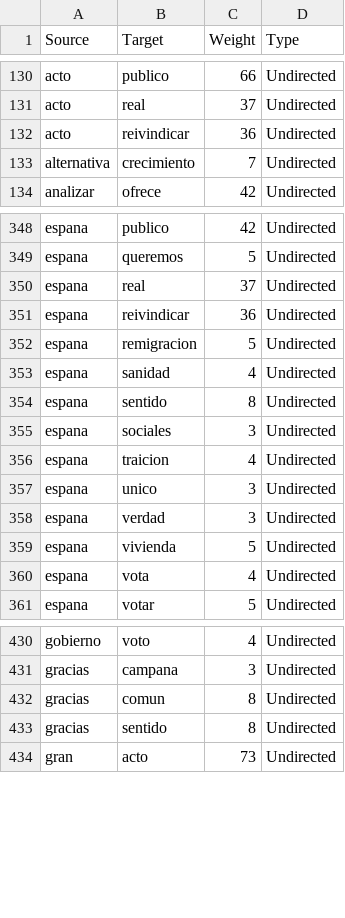
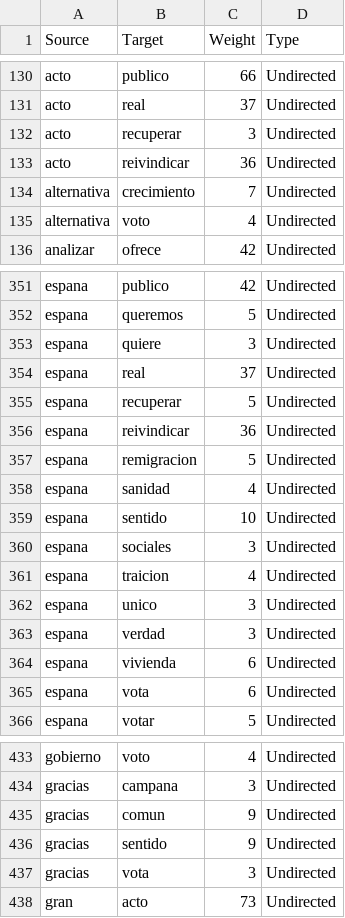
Before and after one commit to WandersonH/odi-espanha, a CSV file: data/youtube/rede_arestas.csv, drawn as a sheet; only a part is shown, gaps mark what is left out; the diff covers the shown part only.

```diff
--- a/data/youtube/rede_arestas.csv
+++ b/data/youtube/rede_arestas.csv
@@ -131,4 +131,6 @@ acto,publico,66,Undirected
 acto,real,37,Undirected
+acto,recuperar,3,Undirected
 acto,reivindicar,36,Undirected
 alternativa,crecimiento,7,Undirected
+alternativa,voto,4,Undirected
 analizar,ofrece,42,Undirected
@@ -349,3 +352,5 @@ espana,publico,42,Undirected
 espana,queremos,5,Undirected
+espana,quiere,3,Undirected
 espana,real,37,Undirected
+espana,recuperar,5,Undirected
 espana,reivindicar,36,Undirected
@@ -353,3 +358,3 @@ espana,remigracion,5,Undirected
 espana,sanidad,4,Undirected
-espana,sentido,8,Undirected
+espana,sentido,10,Undirected
 espana,sociales,3,Undirected
@@ -358,4 +363,4 @@ espana,unico,3,Undirected
 espana,verdad,3,Undirected
-espana,vivienda,5,Undirected
-espana,vota,4,Undirected
+espana,vivienda,6,Undirected
+espana,vota,6,Undirected
 espana,votar,5,Undirected
@@ -431,4 +434,5 @@ gobierno,voto,4,Undirected
 gracias,campana,3,Undirected
-gracias,comun,8,Undirected
-gracias,sentido,8,Undirected
+gracias,comun,9,Undirected
+gracias,sentido,9,Undirected
+gracias,vota,3,Undirected
 gran,acto,73,Undirected
```
Also changed, not shown: 7 added rows, 9 removed rows and 25 edited cells elsewhere in this file, data/youtube/rede_nos.csv, data/youtube/rede_publicacoes_termos.csv, 36 other files.
